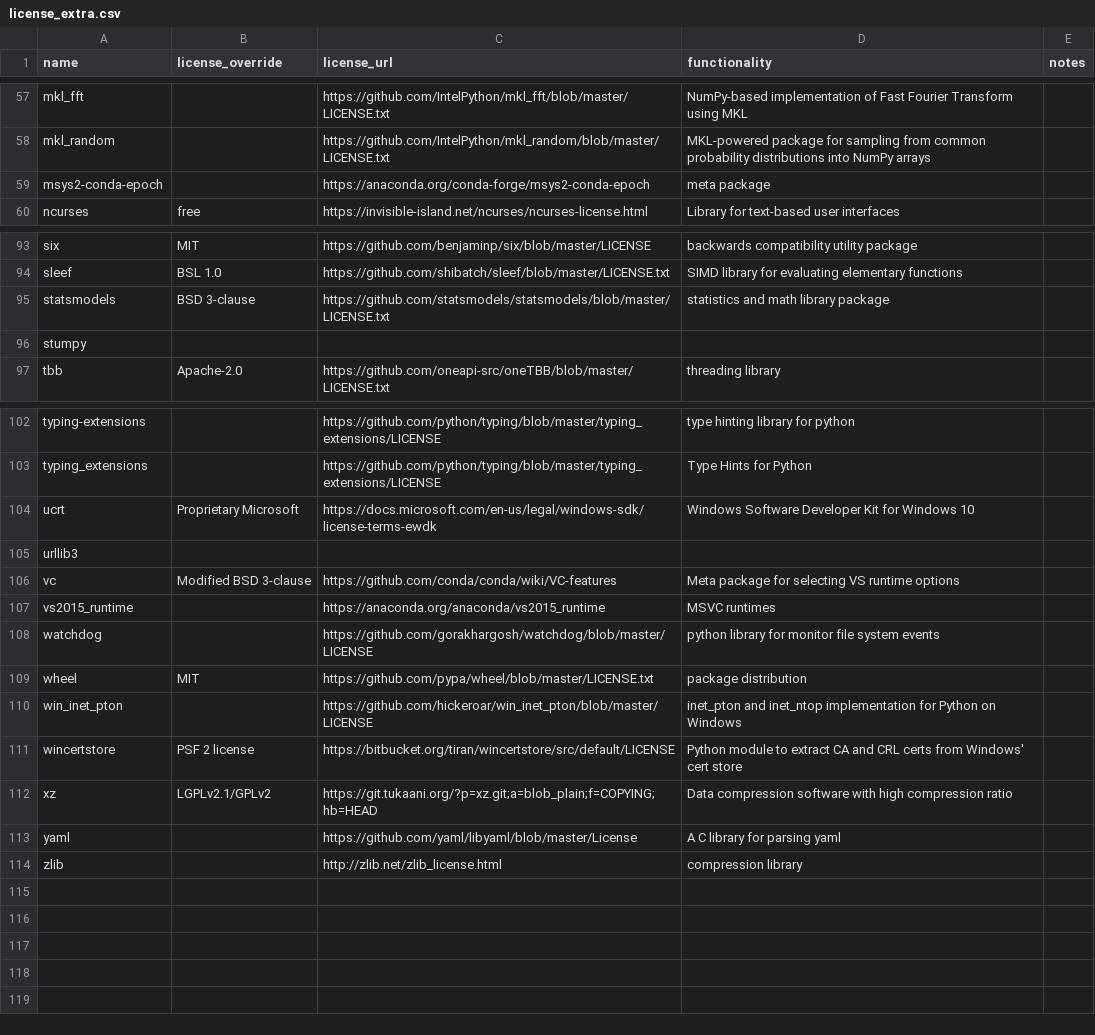
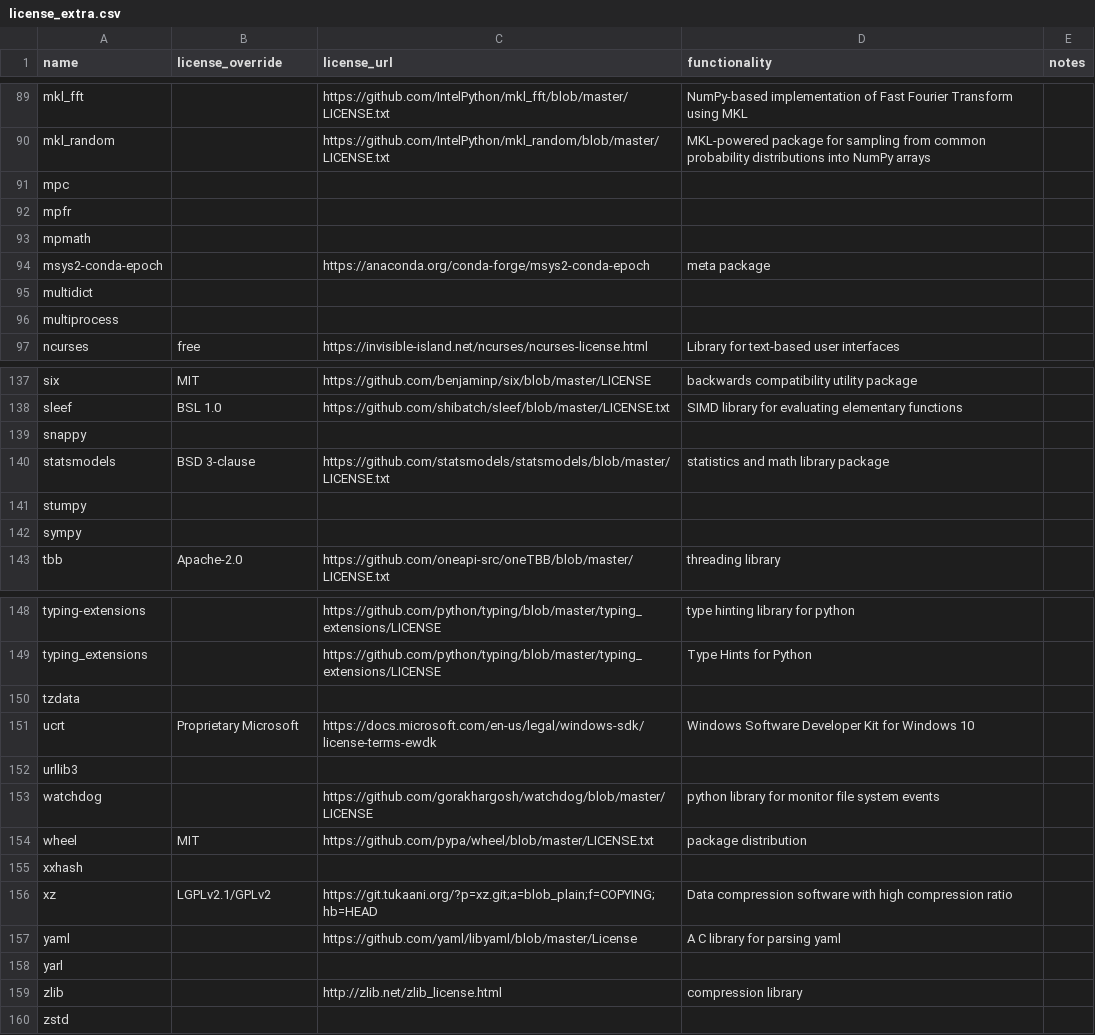
Before and after one commit to splunk/Splunk-python-for-scientific-computing, a CSV file: tools/license_extra.csv, drawn as a sheet; only a part is shown, gaps mark what is left out; the diff covers the shown part only.

Commit message:
MLA-4739: Update linux_x86_64 packages

```diff
--- a/tools/license_extra.csv
+++ b/tools/license_extra.csv
@@ -58,3 +90,8 @@ mkl_fft,,https://github.com/IntelPython/mkl_fft/blob/master/LICENSE.txt,NumPy-ba
 mkl_random,,https://github.com/IntelPython/mkl_random/blob/master/LICENSE.txt,MKL-powered package for sampling from common probability distributions into NumPy arrays,
+mpc,,,,
+mpfr,,,,
+mpmath,,,,
 msys2-conda-epoch,,https://anaconda.org/conda-forge/msys2-conda-epoch,meta package,
+multidict,,,,
+multiprocess,,,,
 ncurses,free,https://invisible-island.net/ncurses/ncurses-license.html,Library for text-based user interfaces,
@@ -94,4 +138,6 @@ six,MIT,https://github.com/benjaminp/six/blob/master/LICENSE,backwards compatibi
 sleef,BSL 1.0,https://github.com/shibatch/sleef/blob/master/LICENSE.txt,SIMD library for evaluating elementary functions,
+snappy,,,,
 statsmodels,BSD 3-clause,https://github.com/statsmodels/statsmodels/blob/master/LICENSE.txt,statistics and math library package,
 stumpy,,,,
+sympy,,,,
 tbb,Apache-2.0,https://github.com/oneapi-src/oneTBB/blob/master/LICENSE.txt,threading library,
@@ -103,12 +149,12 @@ typing-extensions,,https://github.com/python/typing/blob/master/typing_extension
 typing_extensions,,https://github.com/python/typing/blob/master/typing_extensions/LICENSE,Type Hints for Python,
+tzdata,,,,
 ucrt,Proprietary Microsoft,https://docs.microsoft.com/en-us/legal/windows-sdk/license-terms-ewdk,Windows Software Developer Kit for Windows 10,
 urllib3,,,,
-vc,Modified BSD 3-clause,https://github.com/conda/conda/wiki/VC-features,Meta package for selecting VS runtime options,
-vs2015_runtime,,https://anaconda.org/anaconda/vs2015_runtime,MSVC runtimes,
 watchdog,,https://github.com/gorakhargosh/watchdog/blob/master/LICENSE,python library for monitor file system events,
 wheel,MIT,https://github.com/pypa/wheel/blob/master/LICENSE.txt,package distribution,
-win_inet_pton,,https://github.com/hickeroar/win_inet_pton/blob/master/LICENSE,inet_pton and inet_ntop implementation for Python on Windows,
-wincertstore,PSF 2 license,https://bitbucket.org/tiran/wincertstore/src/default/LICENSE,Python module to extract CA and CRL certs from Windows' cert store,
+xxhash,,,,
 xz,LGPLv2.1/GPLv2,https://git.tukaani.org/?p=xz.git;a=blob_plain;f=COPYING;hb=HEAD,Data compression software with high compression ratio,
 yaml,,https://github.com/yaml/libyaml/blob/master/License,A C library for parsing yaml,
+yarl,,,,
 zlib,,http://zlib.net/zlib_license.html,compression library,
+zstd,,,,
```
Also changed, not shown: 39 added rows elsewhere in this file, 10 other files.
